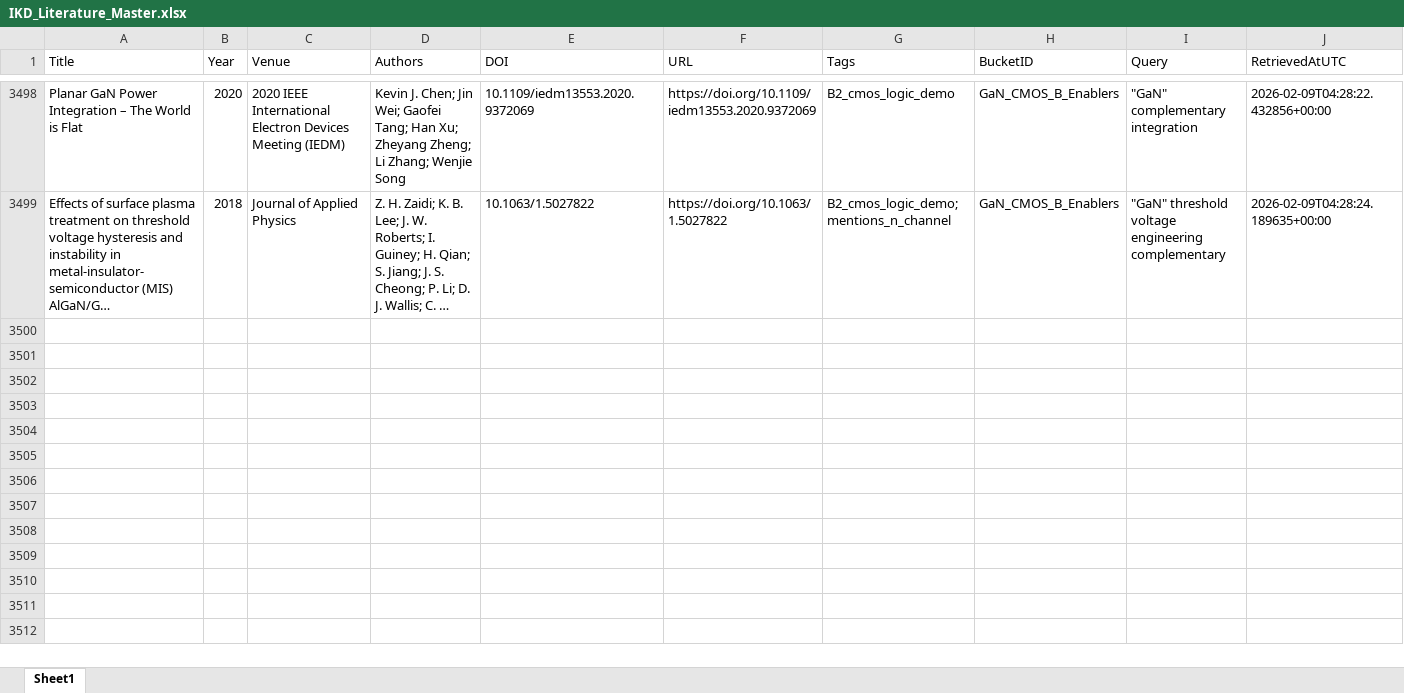
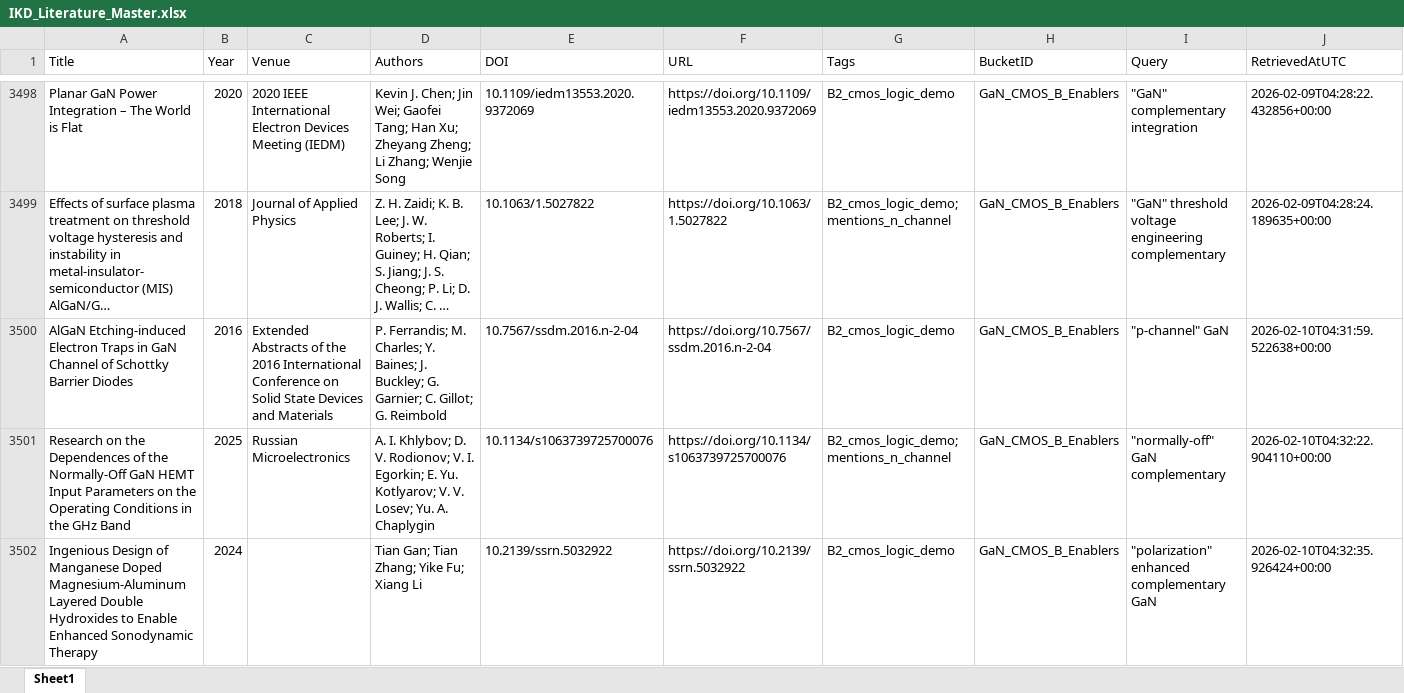
Before and after one commit to kainlulow/IKD_GaN_Project, an Excel workbook: 01_literature/IKD_Literature_Master.xlsx, sheet Sheet1, drawn as a sheet; only a part is shown, gaps mark what is left out; long unchanged cells end in …; values as stored, in another font and other column widths than the file's, no borders; rows hold the shown columns only; the diff names each change by its address in the sheet, - before the commit and + after, or states it on an @@ line.

```diff
--- a/01_literature/IKD_Literature_Master.xlsx (sheet Sheet1)
+++ b/01_literature/IKD_Literature_Master.xlsx (sheet Sheet1)
+row 3500: AlGaN Etching-induced Electron Traps in GaN Channel of Schottky Barrier Diodes | 2016 | Extended Abstracts of the 2016 International Conference on Solid State Devices and Materials | P. Ferrandis; M. Charles; Y. Baines; J. Buckley; G. Garnier; C. Gillot; G. Reimbold | 10.7567/ssdm.2016.n-2-04 | https://doi.org/10.7567/ssdm.2016.n-2-04 | B2_cmos_logic_demo | GaN_CMOS_B_Enablers | "p-channel" GaN | 2026-02-10T04:31:59.522638+00:00
+row 3501: Research on the Dependences of the Normally-Off GaN HEMT Input Parameters on the Operating Conditions in the GHz Band | 2025 | Russian Microelectronics | A. I. Khlybov; D. V. Rodionov; V. I. Egorkin; E. Yu. Kotlyarov; V. V. Losev; Yu. A. Chaplygin | 10.1134/s1063739725700076 | https://doi.org/10.1134/s1063739725700076 | B2_cmos_logic_demo; mentions_n_channel | GaN_CMOS_B_Enablers | "normally-off" GaN complementary | 2026-02-10T04:32:22.904110+00:00
+row 3502: Ingenious Design of Manganese Doped Magnesium-Aluminum Layered Double Hydroxides to Enable Enhanced Sonodynamic Therapy | 2024 |  | Tian Gan; Tian Zhang; Yike Fu; Xiang Li | 10.2139/ssrn.5032922 | https://doi.org/10.2139/ssrn.5032922 | B2_cmos_logic_demo | GaN_CMOS_B_Enablers | "polarization" enhanced complementary GaN | 2026-02-10T04:32:35.926424+00:00
```
Also changed, not shown: 01_literature/IKD_ReviewQueue.xlsx, 02_reports/node_b/NodeB_Candidates_ReviewQueue.xlsx, 3 other files.
